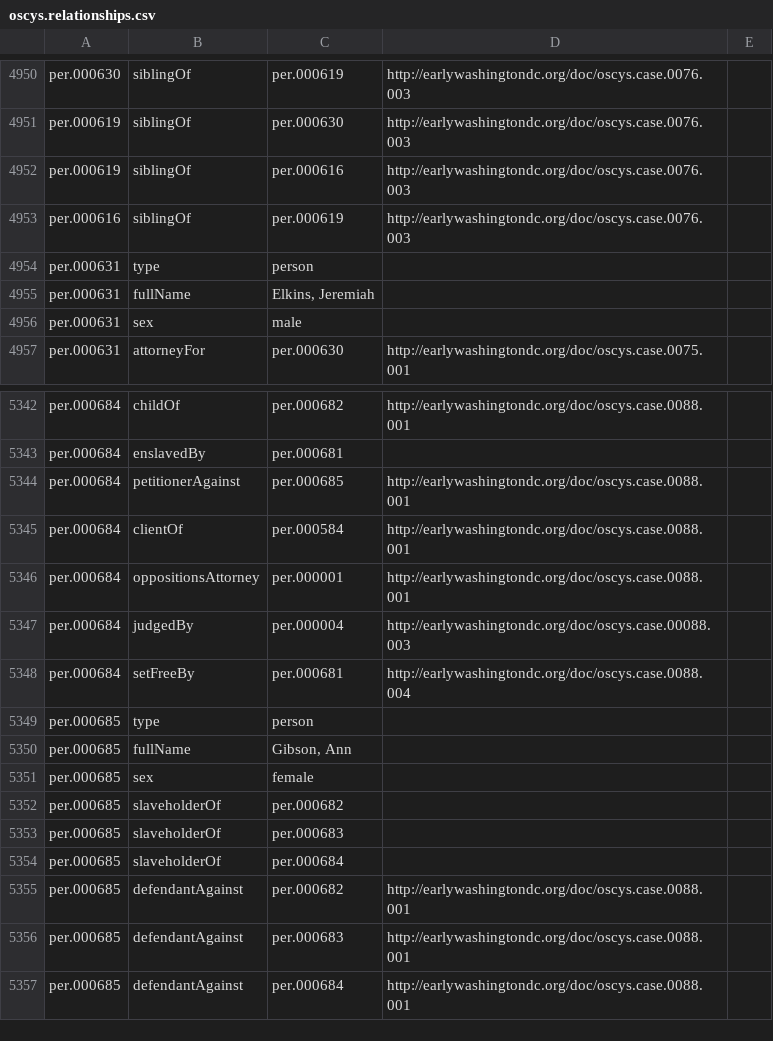
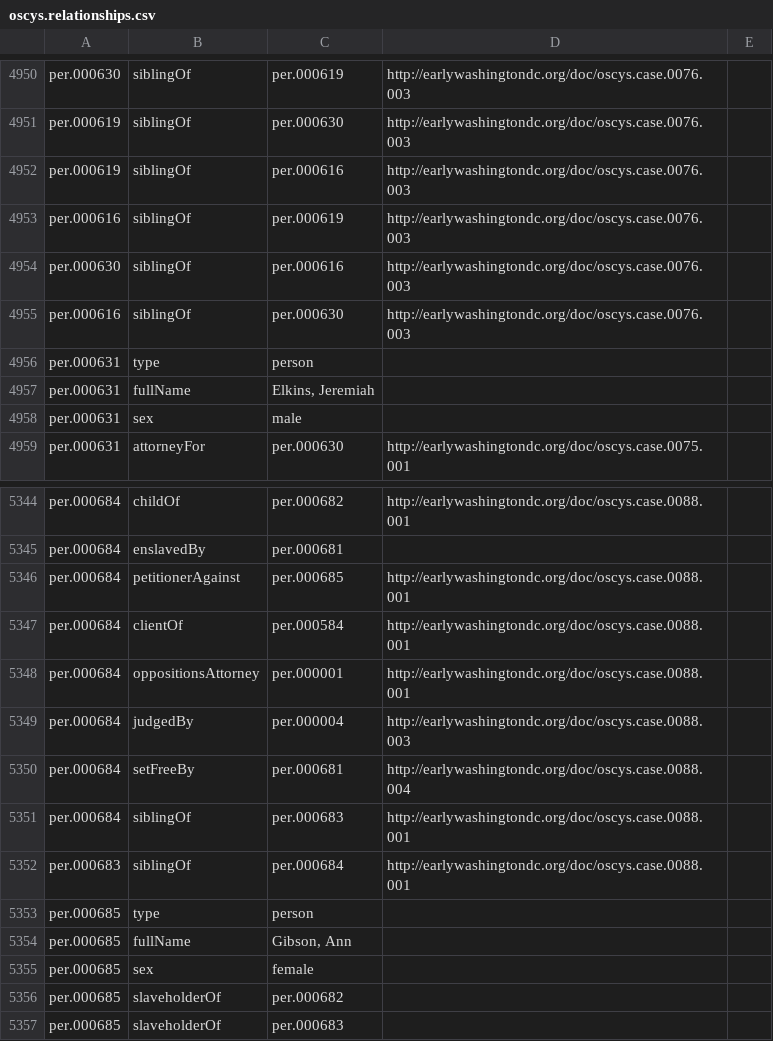
Before and after one commit to CDRH/data_oscys, a CSV file: rdf/oscys.relationships.csv, drawn as a sheet; only a part is shown, gaps mark what is left out; the shorter side is filled out with more unchanged rows.

Commit message:
added more sibling relationships

```diff
--- a/rdf/oscys.relationships.csv
+++ b/rdf/oscys.relationships.csv
@@ -4963,2 +4963,4 @@ per.000619,siblingOf,per.000616,http://earlywashingtondc.org/doc/oscys.case.0076
 per.000616,siblingOf,per.000619,http://earlywashingtondc.org/doc/oscys.case.0076.003,
+per.000630,siblingOf,per.000616,http://earlywashingtondc.org/doc/oscys.case.0076.003,
+per.000616,siblingOf,per.000630,http://earlywashingtondc.org/doc/oscys.case.0076.003,
 per.000631,type,person,,
@@ -5356,4 +5358,6 @@ per.000684,clientOf,per.000584,http://earlywashingtondc.org/doc/oscys.case.0088.
 per.000684,oppositionsAttorney,per.000001,http://earlywashingtondc.org/doc/oscys.case.0088.001,
-per.000684,judgedBy,per.000004,http://earlywashingtondc.org/doc/oscys.case.00088.003,
+per.000684,judgedBy,per.000004,http://earlywashingtondc.org/doc/oscys.case.0088.003,
 per.000684,setFreeBy,per.000681,http://earlywashingtondc.org/doc/oscys.case.0088.004,
+per.000684,siblingOf,per.000683,http://earlywashingtondc.org/doc/oscys.case.0088.001,
+per.000683,siblingOf,per.000684,http://earlywashingtondc.org/doc/oscys.case.0088.001,
 per.000685,type,person,,
```
